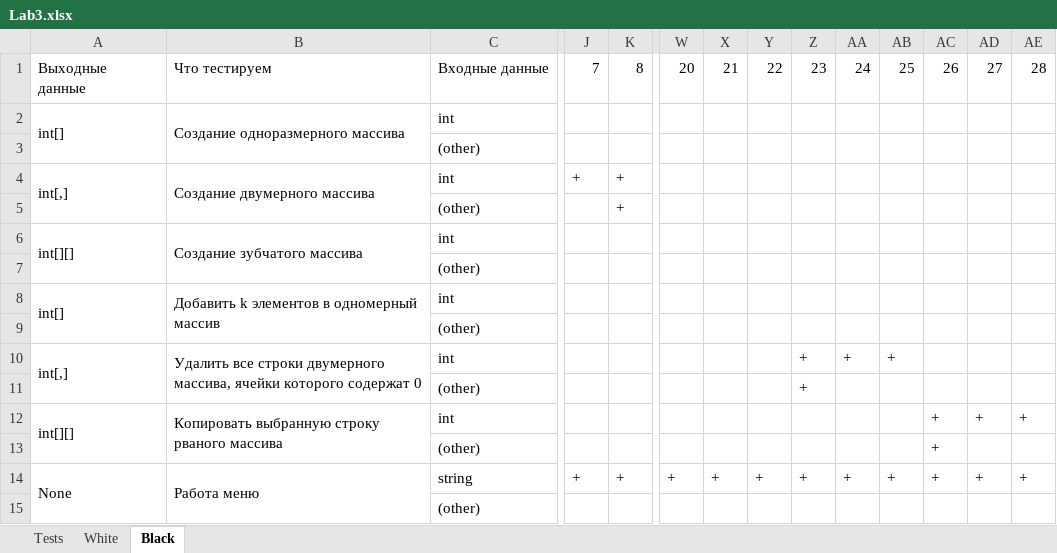
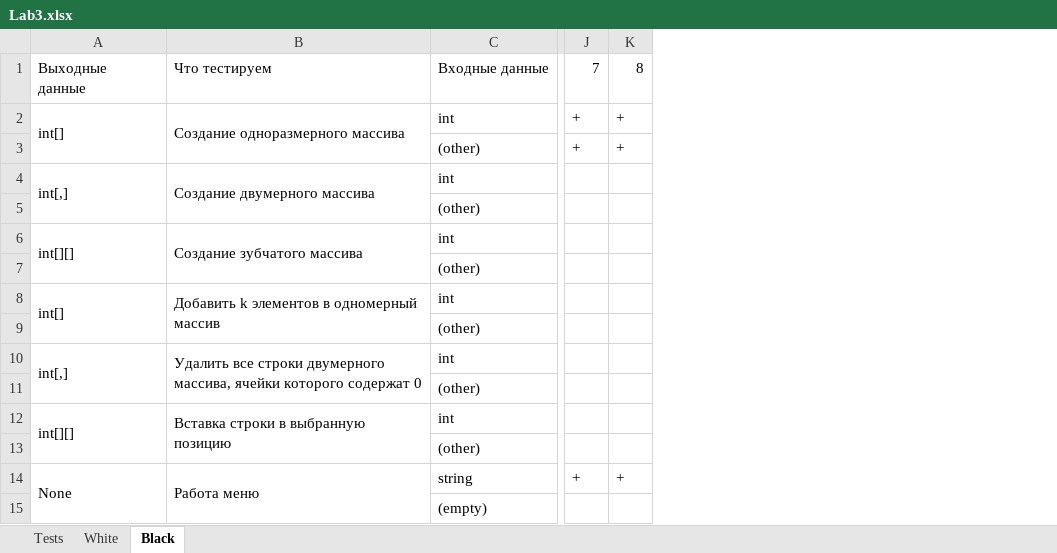
Before and after one commit to ParrotDox/OOP, an Excel workbook: 3.LabOOP/Excell tests/Lab3.xlsx, sheet Black, drawn as a sheet; only a part is shown, gaps mark what is left out; values as stored, in another font and other column widths than the file's, no cell formats; removed rows and columns are numbered as before the commit, all else as after; rows hold the shown columns only; the diff covers the shown part only; the diff names each change by its address in the sheet, - before the commit and + after, or states it on an @@ line.

```diff
--- a/3.LabOOP/Excell tests/Lab3.xlsx (sheet Black)
+++ b/3.LabOOP/Excell tests/Lab3.xlsx (sheet Black)
-column W, row 1: 20; row 14: +
-column X, row 1: 21; row 14: +
-column Y, row 1: 22; row 14: +
-column Z, row 1: 23; row 14: +
-column AA, row 1: 24; row 14: +
-column AB, row 1: 25; row 14: +
-column AC, row 1: 26; row 14: +
-column AD, row 1: 27; row 14: +
-column AE, row 1: 28; row 14: +
-J2: (empty)
+J2: +
-K2: (empty)
+K2: +
-row 3:  |  | (other)
+row 3:  |  | (other) | + | +
-J4: +
+J4: (empty)
-K4:K5: +
+K4:K5: (empty)
+row 8: int[] | Добавить k элементов в одномерный массив | int
+row 9:  |  | (other)
+row 10: int[,] | Удалить все строки двумерного массива, ячейки которого содержат 0 | int
+row 11:  |  | (other)
-A12: int[]
+A12: int[][]
-B12: Добавить k элементов в одномерный массив
+B12: Вставка строки в выбранную позицию
-row 10: int[,] | Удалить все строки двумерного массива, ячейки которого содержат 0 | int |  |  |  |  |  | + | + | +
-row 11:  |  | (other) |  |  |  |  |  | +
-row 12: int[][] | Копировать выбранную строку рваного массива | int |  |  |  |  |  |  |  |  | + | + | +
-row 13:  |  | (other) |  |  |  |  |  |  |  |  | +
-C15: (other)
+C15: (empty)
```
Also changed, not shown: 12 edited cells elsewhere in this sheet, sheet White, sheet Tests, cell formats, charts or pictures, 5 other files.
